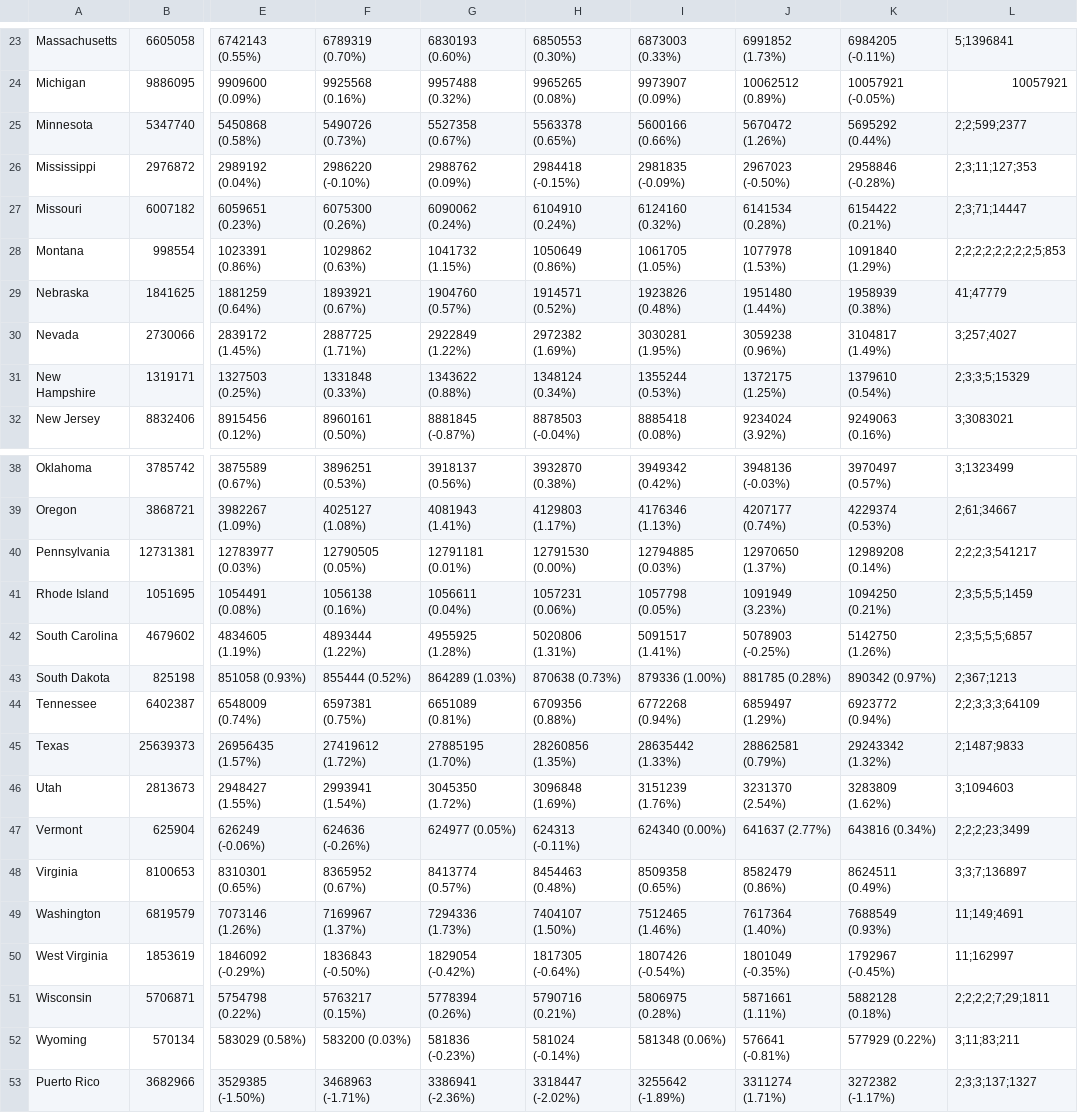
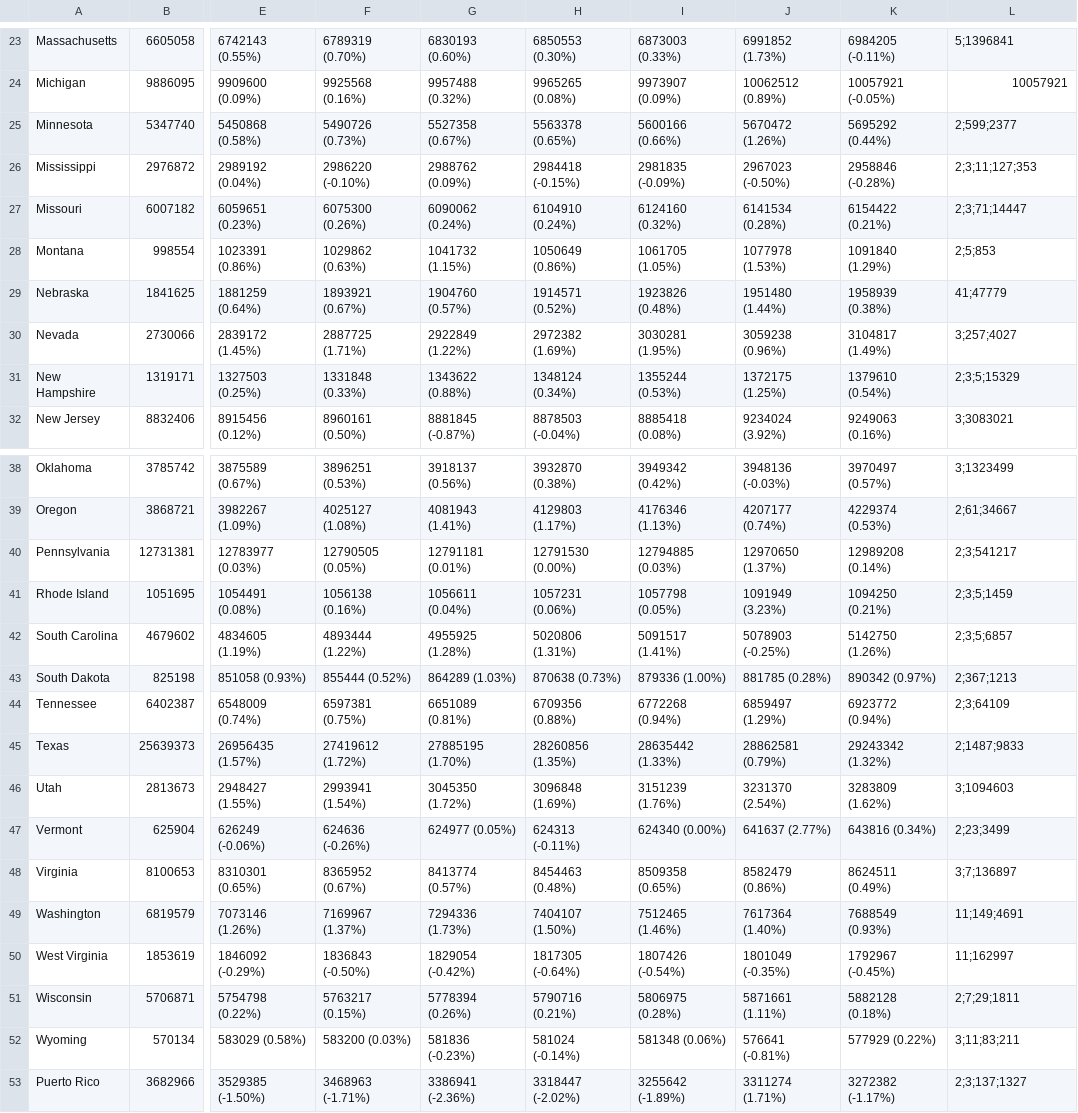
Before and after one commit to rutavmodi25/DataGenerator-for-UCLA-Health, a CSV file: population_data.csv, drawn as a sheet; only a part is shown, gaps mark what is left out; the diff covers the shown part only; the diff names each change by its address in the sheet, - before the commit and + after, or states it on an @@ line.

```diff
--- a/population_data.csv
+++ b/population_data.csv
-L25: 2;2;599;2377
+L25: 2;599;2377
-L28: 2;2;2;2;2;2;2;2;5;853
+L28: 2;5;853
-L31: 2;3;3;5;15329
+L31: 2;3;5;15329
-L40: 2;2;2;3;541217
+L40: 2;3;541217
-L41: 2;3;5;5;5;1459
+L41: 2;3;5;1459
-L42: 2;3;5;5;5;6857
+L42: 2;3;5;6857
-L44: 2;2;3;3;3;64109
+L44: 2;3;64109
-L47: 2;2;2;23;3499
+L47: 2;23;3499
-L48: 3;3;7;136897
+L48: 3;7;136897
-L51: 2;2;2;2;7;29;1811
+L51: 2;7;29;1811
-L53: 2;3;3;137;1327
+L53: 2;3;137;1327
```
Also changed, not shown: 5 edited cells elsewhere in this file, 2 other files.
